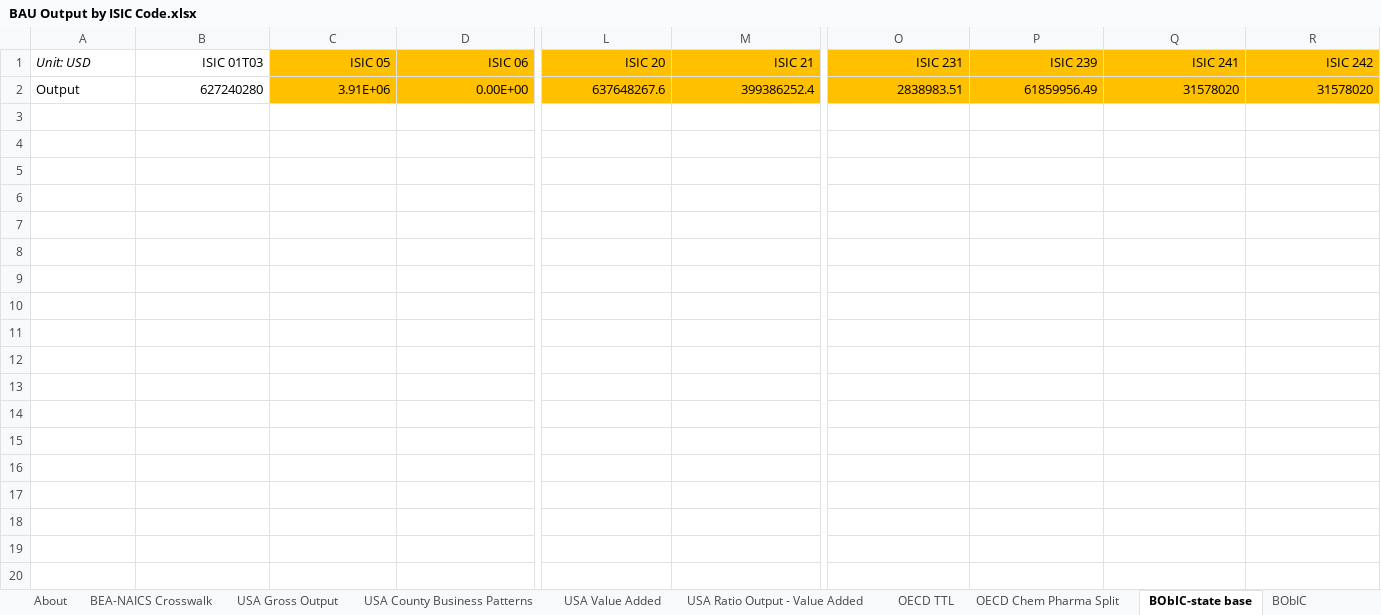
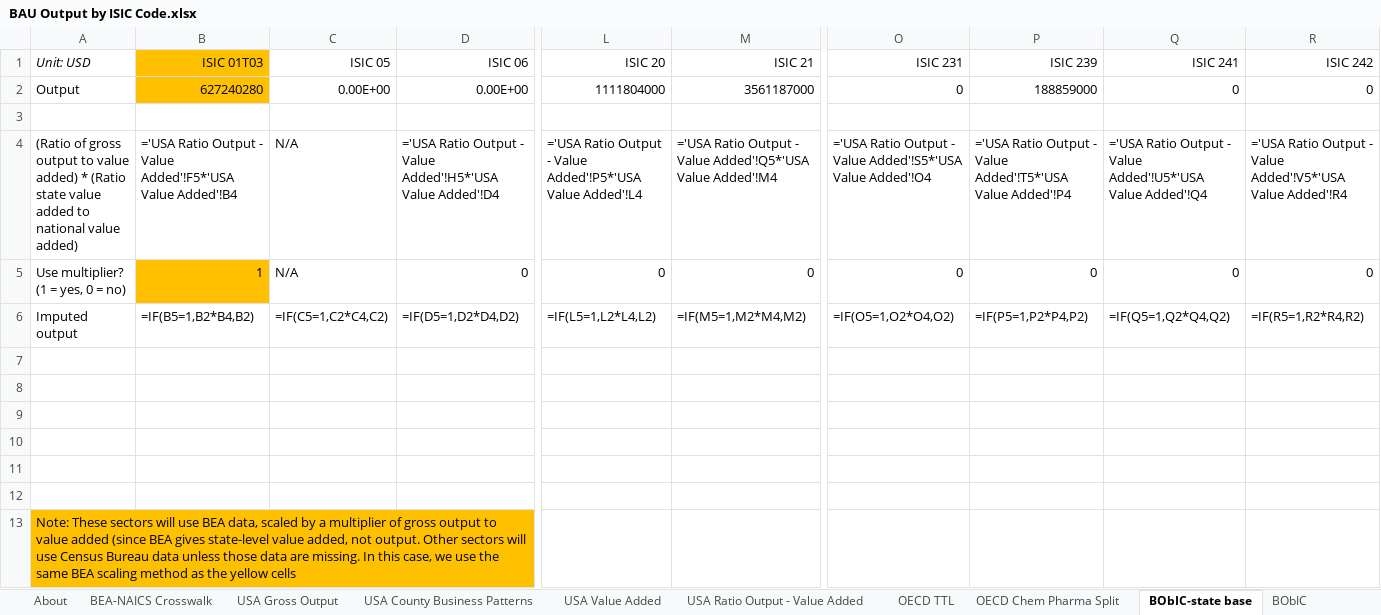
Before and after one commit to EnergyInnovation/eps-delaware, an Excel workbook: InputData/io-model/BObIC/BAU Output by ISIC Code.xlsx, sheet BObIC-state base, drawn as a sheet; only a part is shown, gaps mark what is left out; values as stored, in another font and other column widths than the file's, no borders; formulas without a stored value are shown as written; addresses are those after the commit; rows hold the shown columns only; the diff covers the shown part only; the diff names each change by its address in the sheet, - before the commit and + after, or states it on an @@ line.

```diff
--- a/InputData/io-model/BObIC/BAU Output by ISIC Code.xlsx (sheet BObIC-state base)
+++ b/InputData/io-model/BObIC/BAU Output by ISIC Code.xlsx (sheet BObIC-state base)
-B1 fill: none
+B1 fill: #FFC000
-C1:D1 fill: #FFC000
+C1:D1 fill: none
-L1:M1 fill: #FFC000
+L1:M1 fill: none
-O1:R1 fill: #FFC000
+O1:R1 fill: none
+row 2: Output | 627240280 | 0.00E+00 | 0.00E+00 | 1111804000 | 3561187000 | 0 | 188859000 | 0 | 0
-row 3: Output | 627240280 | 3.91E+06 | 0.00E+00 | 637648267.6 | 399386252.4 | 2838983.51 | 61859956.49 | 31578020 | 31578020
+row 3: (empty)
-C3:D3 fill: #FFC000
+C3:D3 fill: none
-L3:M3 fill: #FFC000
+L3:M3 fill: none
-O3:R3 fill: #FFC000
+O3:R3 fill: none
+row 4: (Ratio of gross output to value added) * (Ratio state value added to national value added) | ='USA Ratio Output - Value Added'!F5*'USA Value Added'!B4 | N/A | ='USA Ratio Output - Value Added'!H5*'USA Value Added'!D4 | ='USA Ratio Output - Value Added'!P5*'USA Value Added'!L4 | ='USA Ratio Output - Value Added'!Q5*'USA Value Added'!M4 | ='USA Ratio Output - Value Added'!S5*'USA Value Added'!O4 | ='USA Ratio Output - Value Added'!T5*'USA Value Added'!P4 | ='USA Ratio Output - Value Added'!U5*'USA Value Added'!Q4 | ='USA Ratio Output - Value Added'!V5*'USA Value Added'!R4
+row 5: Use multiplier? (1 = yes, 0 = no) | 1 | N/A | 0 | 0 | 0 | 0 | 0 | 0 | 0
+row 6: Imputed output | =IF(B5=1,B2*B4,B2) | =IF(C5=1,C2*C4,C2) | =IF(D5=1,D2*D4,D2) | =IF(L5=1,L2*L4,L2) | =IF(M5=1,M2*M4,M2) | =IF(O5=1,O2*O4,O2) | =IF(P5=1,P2*P4,P2) | =IF(Q5=1,Q2*Q4,Q2) | =IF(R5=1,R2*R4,R2)
+row 7: (empty)
+row 8: (empty)
+row 9: (empty)
+row 10: (empty)
+row 11: (empty)
+row 12: (empty)
+row 13: Note: These sectors will use BEA data, scaled by a multiplier of gross output to value added (since BEA gives state-level value added, not output. Other sectors will use Census Bureau data unless those data are missing. In this case, we use the same BEA scaling method as the yellow cells
```
Also changed, not shown: cell formats elsewhere in this sheet, sheet BObIC, sheet USA Value Added, InputData/ctrl-settings/EoSEUwGDPiR/Elasticity of Sectoral Energy Use wrt Per Capita GDP in Recession.xlsx, InputData/elec/ARpUIiRC/Ann Ret per Unit Inc in Relative Cost.xlsx, 54 other files.
